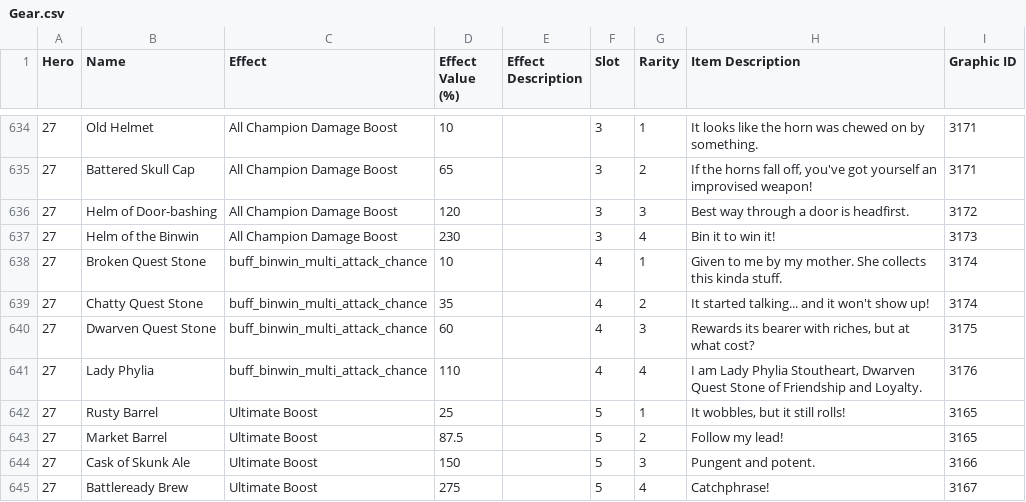
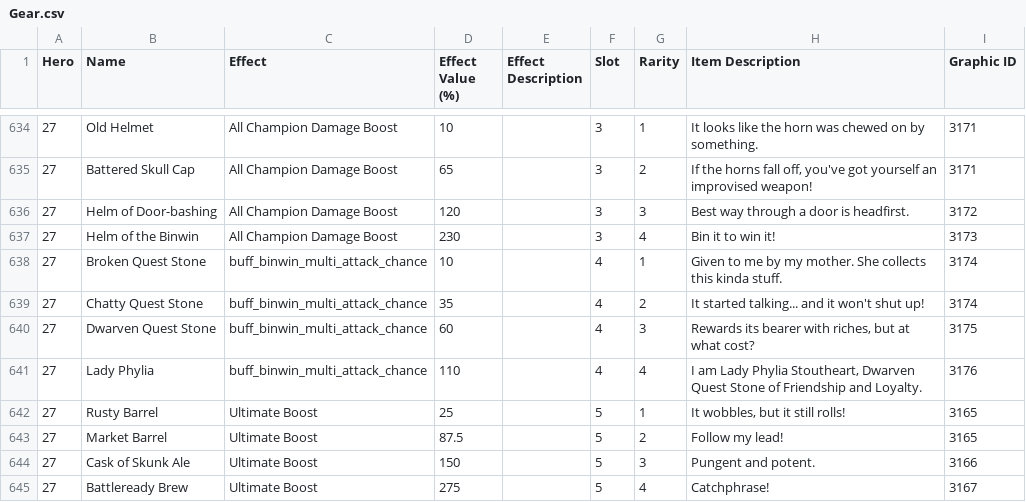
Before and after one commit to PJP2810/IdleChampionsMiner, a CSV file: workingDir/Output - Parsed/Gear.csv, drawn as a sheet; only a part is shown, gaps mark what is left out.

```diff
--- a/workingDir/Output - Parsed/Gear.csv
+++ b/workingDir/Output - Parsed/Gear.csv
@@ -638,3 +638,3 @@ Hero,Name,Effect,Effect Value (%),Effect Description,Slot,Rarity,Item Descriptio
 27,Broken Quest Stone,buff_binwin_multi_attack_chance,10,,4,1,Given to me by my mother. She collects this kinda stuff. ,3174
-27,Chatty Quest Stone,buff_binwin_multi_attack_chance,35,,4,2,It started talking... and it won't show up! ,3174
+27,Chatty Quest Stone,buff_binwin_multi_attack_chance,35,,4,2,It started talking... and it won't shut up! ,3174
 27,Dwarven Quest Stone,buff_binwin_multi_attack_chance,60,,4,3,"Rewards its bearer with riches, but at what cost?",3175
```
Also changed, not shown: workingDir/Output - Parsed/Achievements.csv, workingDir/Output - Raw/Achievements.csv, 12 other files.
